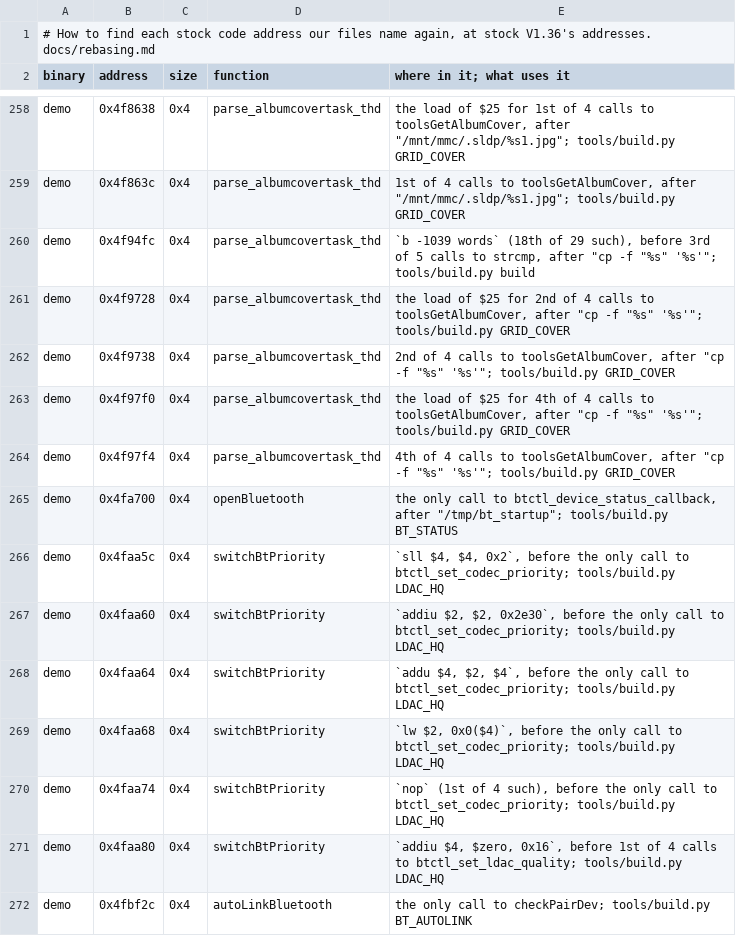
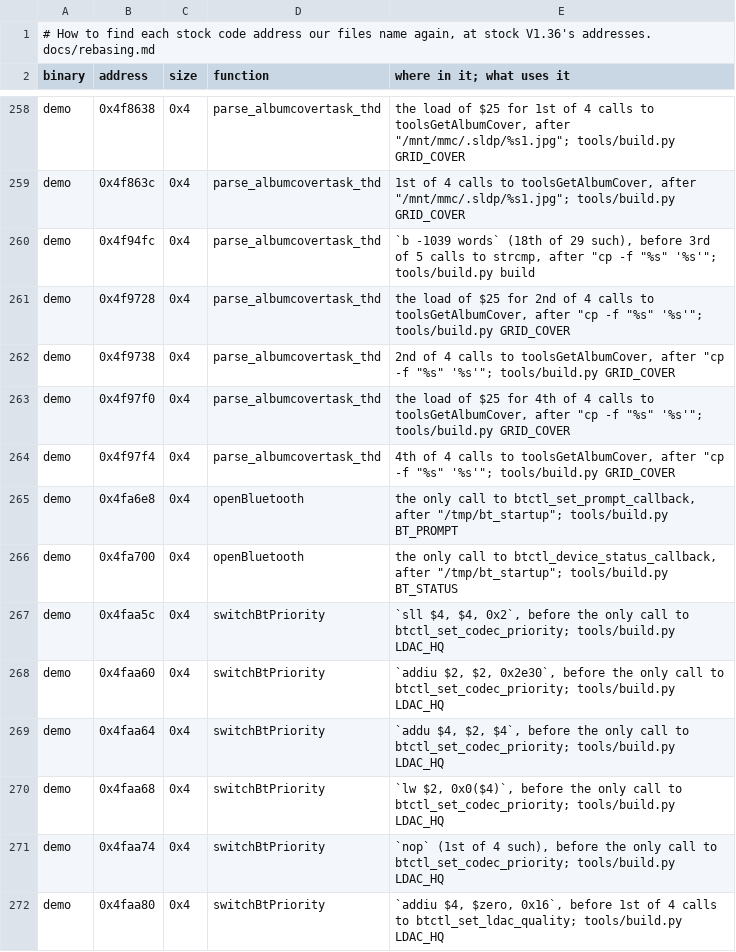
Before and after one commit to 312-dev/q2-coda, a TSV file: tools/stock_sites.tsv, drawn as a sheet; only a part is shown, gaps mark what is left out; the shorter side is filled out with more unchanged rows.

Commit message:
fix: keep the pairing card's callback past openBluetooth
openBluetooth registers stock's prompt callback (0x4f9d20) at every
Bluetooth on, after headset_bt_init, so on a Q2 with Bluetooth on
libbtctl called stock's and the old Bluetooth Code dialog came up (its
callback word read 0x004f9d20 in a running demo). Its call becomes jal
bt_pair_register (BT_PROMPT), which sets bt_pair_prompt.

Each decision the card makes is now a unified-log line, pair: ...

```diff
--- a/tools/stock_sites.tsv
+++ b/tools/stock_sites.tsv
@@ -264,2 +264,3 @@ demo	0x4f97f0	0x4	parse_albumcovertask_thd	the load of $25 for 4th of 4 calls to
 demo	0x4f97f4	0x4	parse_albumcovertask_thd	4th of 4 calls to toolsGetAlbumCover, after "cp -f "%s" '%s'"; tools/build.py GRID_COVER
+demo	0x4fa6e8	0x4	openBluetooth	the only call to btctl_set_prompt_callback, after "/tmp/bt_startup"; tools/build.py BT_PROMPT
 demo	0x4fa700	0x4	openBluetooth	the only call to btctl_device_status_callback, after "/tmp/bt_startup"; tools/build.py BT_STATUS
```
Also changed, not shown: 6 other files.
